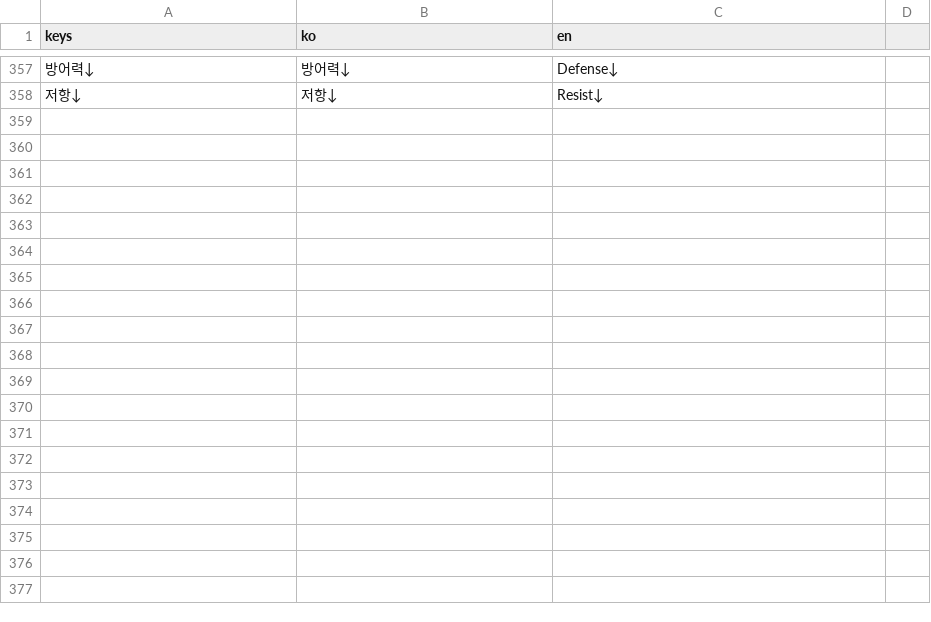
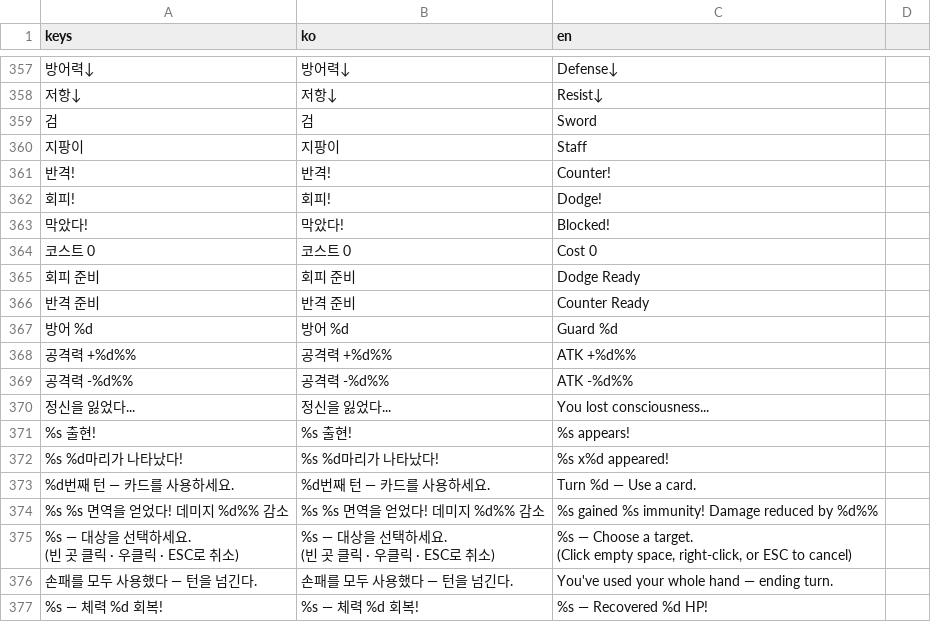
Before and after one commit to 547c/project-jrpg, a CSV file: i18n/ui_strings.csv, drawn as a sheet; only a part is shown, gaps mark what is left out; ↵ is a line break in a cell; the diff covers the shown part only; the diff names each change by its address in the sheet, - before the commit and + after, or states it on an @@ line.

Commit message:
translate more battle_scene text (player skills, enemy turn, victory/defeat)

```diff
--- a/i18n/ui_strings.csv
+++ b/i18n/ui_strings.csv
+row 359: 검 | 검 | Sword
+row 360: 지팡이 | 지팡이 | Staff
+row 361: 반격! | 반격! | Counter!
+row 362: 회피! | 회피! | Dodge!
+row 363: 막았다! | 막았다! | Blocked!
+row 364: 코스트 0 | 코스트 0 | Cost 0
+row 365: 회피 준비 | 회피 준비 | Dodge Ready
+row 366: 반격 준비 | 반격 준비 | Counter Ready
+row 367: 방어 %d | 방어 %d | Guard %d
+row 368: 공격력 +%d%% | 공격력 +%d%% | ATK +%d%%
+row 369: 공격력 -%d%% | 공격력 -%d%% | ATK -%d%%
+row 370: 정신을 잃었다... | 정신을 잃었다... | You lost consciousness...
+row 371: %s 출현! | %s 출현! | %s appears!
+row 372: %s %d마리가 나타났다! | %s %d마리가 나타났다! | %s x%d appeared!
+row 373: %d번째 턴 — 카드를 사용하세요. | %d번째 턴 — 카드를 사용하세요. | Turn %d — Use a card.
+row 374: %s %s 면역을 얻었다! 데미지 %d%% 감소 | %s %s 면역을 얻었다! 데미지 %d%% 감소 | %s gained %s immunity! Damage reduced by %d%%
+row 375: %s — 대상을 선택하세요. ↵ (빈 곳 클릭 · 우클릭 · ESC로 취소) | %s — 대상을 선택하세요. ↵ (빈 곳 클릭 · 우클릭 · ESC로 취소) | %s — Choose a target. ↵ (Click empty space, right-click, or ESC to cancel)
+row 376: 손패를 모두 사용했다 — 턴을 넘긴다. | 손패를 모두 사용했다 — 턴을 넘긴다. | You've used your whole hand — ending turn.
+row 377: %s — 체력 %d 회복! | %s — 체력 %d 회복! | %s — Recovered %d HP!
```
Also changed, not shown: 28 added rows elsewhere in this file, 1 other file.
